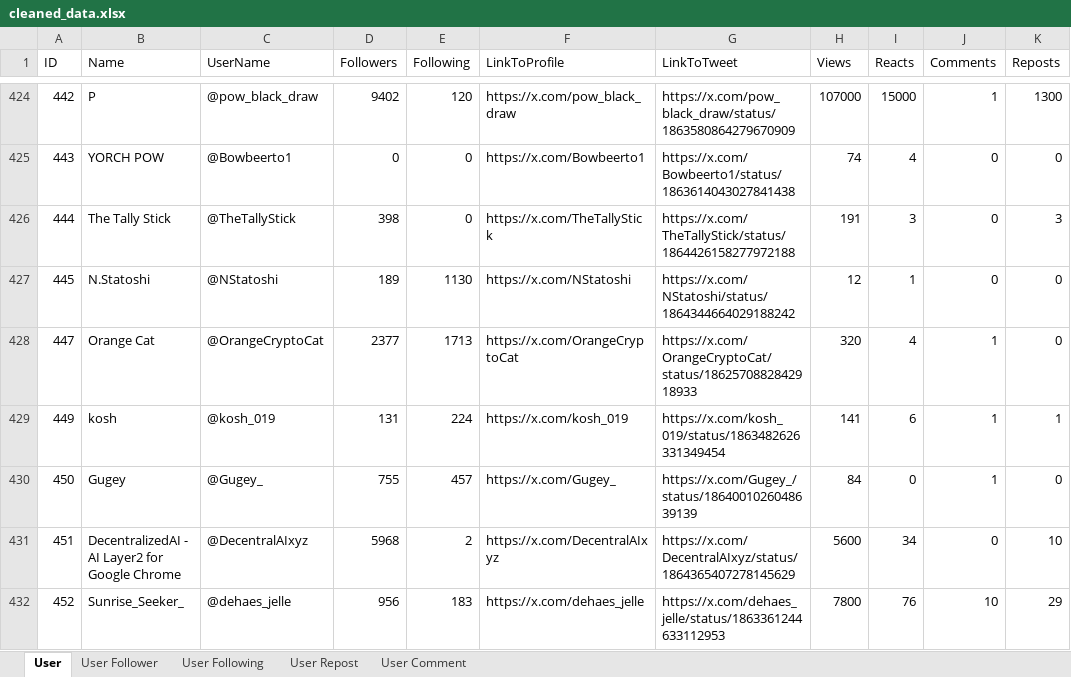
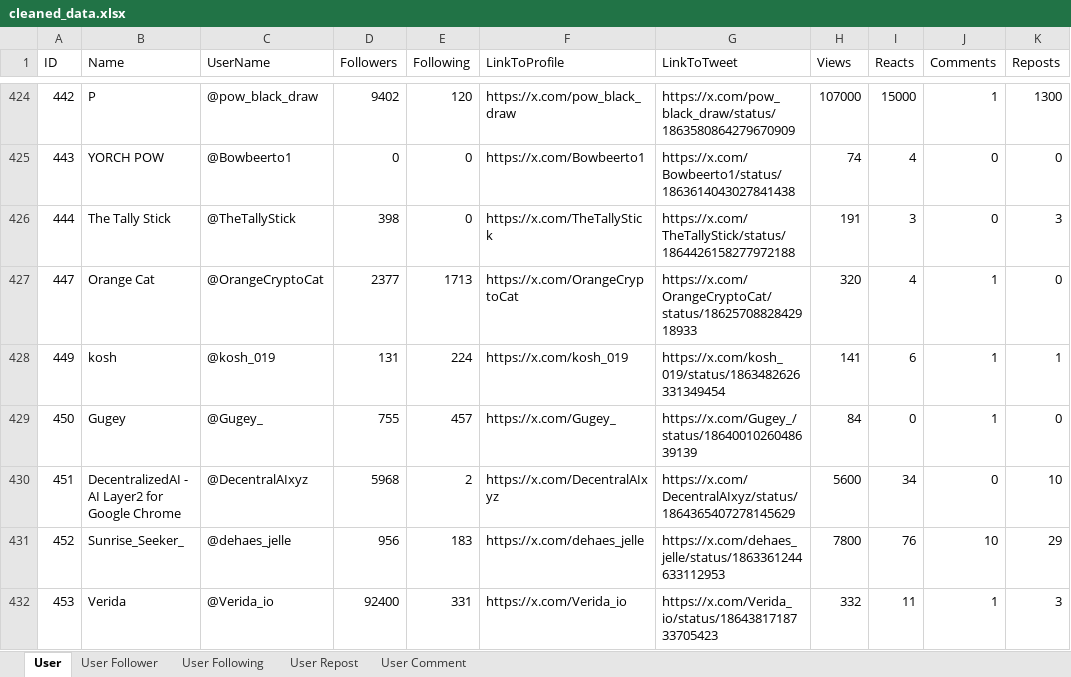
Before and after one commit to VietCH57/twitter-influencer-ranking, an Excel workbook: twitter-influencer-ranking/cleaned_data.xlsx, sheet User, drawn as a sheet; only a part is shown, gaps mark what is left out; the shorter side is filled out with more unchanged rows; values as stored, in another font and other column widths than the file's, no borders; the diff covers the shown part only; the diff names each change by its address in the sheet, - before the commit and + after, or states it on an @@ line.

```diff
--- a/twitter-influencer-ranking/cleaned_data.xlsx (sheet User)
+++ b/twitter-influencer-ranking/cleaned_data.xlsx (sheet User)
-row 427: 445 | N.Statoshi | @NStatoshi | 189 | 1130 | https://x.com/NStatoshi | https://x.com/NStatoshi/status/1864344664029188242 | 12 | 1 | 0 | 0
```
Also changed, not shown: 5 removed rows elsewhere in this sheet, twitter-influencer-ranking/ranking_output.xlsx, 14 other files.
